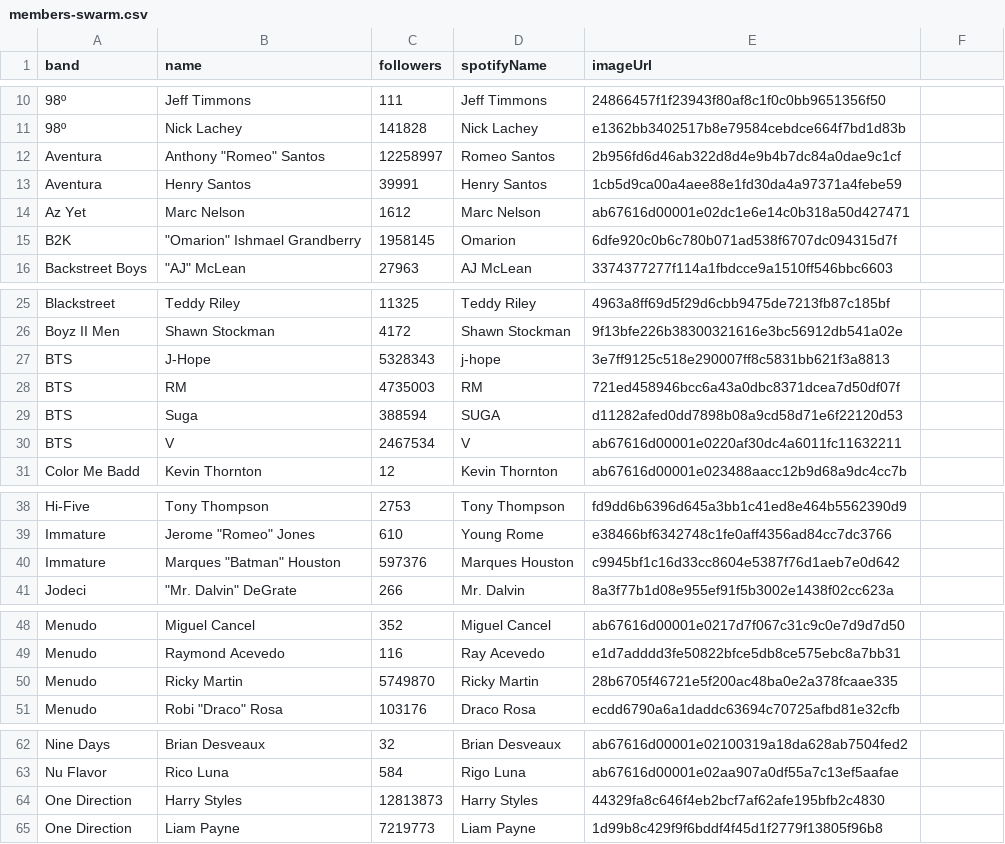
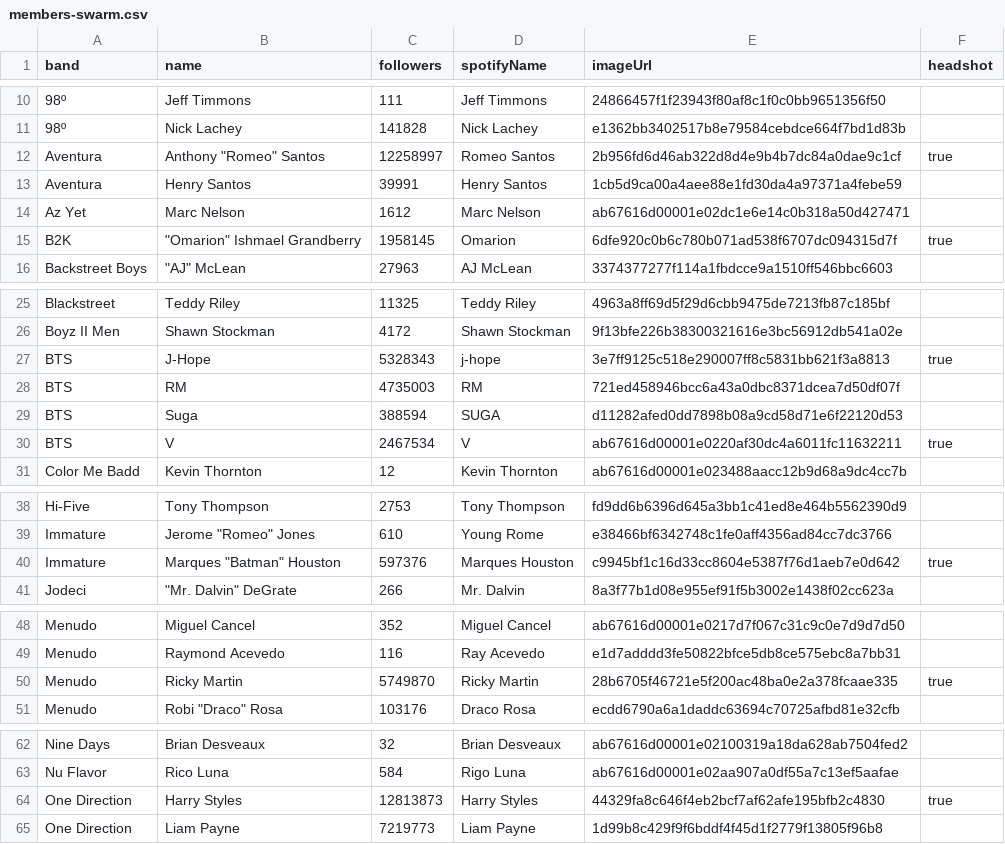
Before and after one commit to the-pudding/spades, a CSV file: src/data/members-swarm.csv, drawn as a sheet; only a part is shown, gaps mark what is left out; the diff covers the shown part only.

Commit message:
custom headshots for some

```diff
--- a/src/data/members-swarm.csv
+++ b/src/data/members-swarm.csv
@@ -1 +1 @@
-band,name,followers,spotifyName,imageUrl
+band,name,followers,spotifyName,imageUrl,headshot
@@ -11,6 +11,6 @@ band,name,followers,spotifyName,imageUrl
 98º,Nick Lachey,141828,Nick Lachey,e1362bb3402517b8e79584cebdce664f7bd1d83b
-Aventura,"Anthony ""Romeo"" Santos",12258997,Romeo Santos,2b956fd6d46ab322d8d4e9b4b7dc84a0dae9c1cf
+Aventura,"Anthony ""Romeo"" Santos",12258997,Romeo Santos,2b956fd6d46ab322d8d4e9b4b7dc84a0dae9c1cf,true
 Aventura,Henry Santos,39991,Henry Santos,1cb5d9ca00a4aee88e1fd30da4a97371a4febe59
 Az Yet,Marc Nelson,1612,Marc Nelson,ab67616d00001e02dc1e6e14c0b318a50d427471
-B2K,"""Omarion"" Ishmael Grandberry",1958145,Omarion,6dfe920c0b6c780b071ad538f6707dc094315d7f
+B2K,"""Omarion"" Ishmael Grandberry",1958145,Omarion,6dfe920c0b6c780b071ad538f6707dc094315d7f,true
 Backstreet Boys,"""AJ"" McLean",27963,AJ McLean,3374377277f114a1fbdcce9a1510ff546bbc6603
@@ -26,6 +26,6 @@ Blackstreet,Teddy Riley,11325,Teddy Riley,4963a8ff69d5f29d6cbb9475de7213fb87c185
 Boyz II Men,Shawn Stockman,4172,Shawn Stockman,9f13bfe226b38300321616e3bc56912db541a02e
-BTS,J-Hope,5328343,j-hope,3e7ff9125c518e290007ff8c5831bb621f3a8813
+BTS,J-Hope,5328343,j-hope,3e7ff9125c518e290007ff8c5831bb621f3a8813,true
 BTS,RM,4735003,RM,721ed458946bcc6a43a0dbc8371dcea7d50df07f
 BTS,Suga,388594,SUGA,d11282afed0dd7898b08a9cd58d71e6f22120d53
-BTS,V,2467534,V,ab67616d00001e0220af30dc4a6011fc11632211
+BTS,V,2467534,V,ab67616d00001e0220af30dc4a6011fc11632211,true
 Color Me Badd,Kevin Thornton,12,Kevin Thornton,ab67616d00001e023488aacc12b9d68a9dc4cc7b
@@ -39,3 +39,3 @@ Hi-Five,Tony Thompson,2753,Tony Thompson,fd9dd6b6396d645a3bb1c41ed8e464b5562390d
 Immature,"Jerome ""Romeo"" Jones",610,Young Rome,e38466bf6342748c1fe0aff4356ad84cc7dc3766
-Immature,"Marques ""Batman"" Houston",597376,Marques Houston,c9945bf1c16d33cc8604e5387f76d1aeb7e0d642
+Immature,"Marques ""Batman"" Houston",597376,Marques Houston,c9945bf1c16d33cc8604e5387f76d1aeb7e0d642,true
 Jodeci,"""Mr. Dalvin"" DeGrate",266,Mr. Dalvin,8a3f77b1d08e955ef91f5b3002e1438f02cc623a
@@ -49,3 +49,3 @@ Menudo,Miguel Cancel,352,Miguel Cancel,ab67616d00001e0217d7f067c31c9c0e7d9d7d50
 Menudo,Raymond Acevedo,116,Ray Acevedo,e1d7adddd3fe50822bfce5db8ce575ebc8a7bb31
-Menudo,Ricky Martin,5749870,Ricky Martin,28b6705f46721e5f200ac48ba0e2a378fcaae335
+Menudo,Ricky Martin,5749870,Ricky Martin,28b6705f46721e5f200ac48ba0e2a378fcaae335,true
 Menudo,"Robi ""Draco"" Rosa",103176,Draco Rosa,ecdd6790a6a1daddc63694c70725afbd81e32cfb
@@ -63,3 +63,3 @@ Nine Days,Brian Desveaux,32,Brian Desveaux,ab67616d00001e02100319a18da628ab7504f
 Nu Flavor,Rico Luna,584,Rigo Luna,ab67616d00001e02aa907a0df55a7c13ef5aafae
-One Direction,Harry Styles,12813873,Harry Styles,44329fa8c646f4eb2bcf7af62afe195bfb2c4830
+One Direction,Harry Styles,12813873,Harry Styles,44329fa8c646f4eb2bcf7af62afe195bfb2c4830,true
 One Direction,Liam Payne,7219773,Liam Payne,1d99b8c429f9f6bddf4f45d1f2779f13805f96b8
```
Also changed, not shown: 1 edited cell elsewhere in this file, 12 other files.
